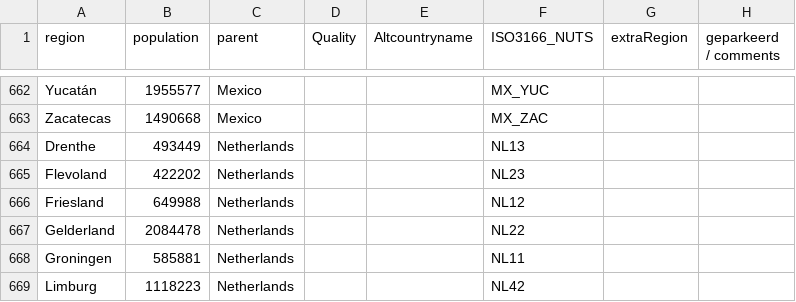
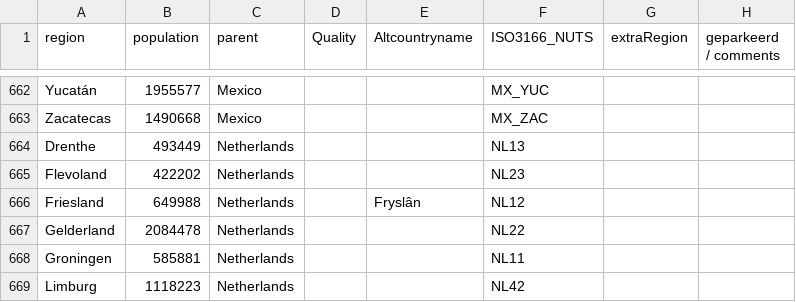
Before and after one commit to Datagraver/Covid-19-base, a CSV file: regions.csv, drawn as a sheet; only a part is shown, gaps mark what is left out.

Commit message:
Added alt name for Friesland

```diff
--- a/regions.csv
+++ b/regions.csv
@@ -665,3 +665,3 @@ Drenthe,493449,Netherlands,,,NL13,,
 Flevoland,422202,Netherlands,,,NL23,,
-Friesland,649988,Netherlands,,,NL12,,
+Friesland,649988,Netherlands,,Fryslân,NL12,,
 Gelderland,2084478,Netherlands,,,NL22,,
```
